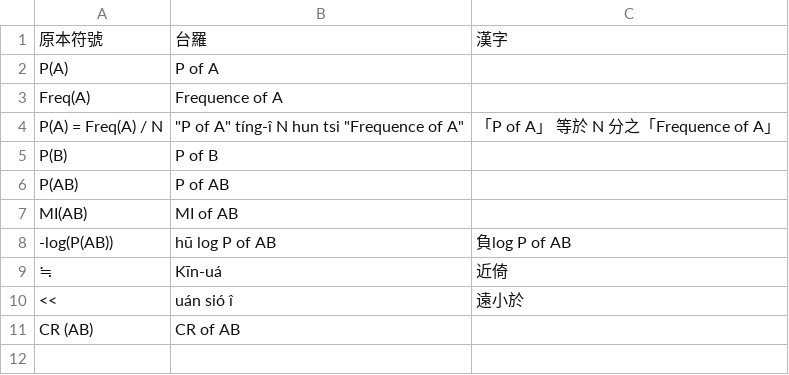
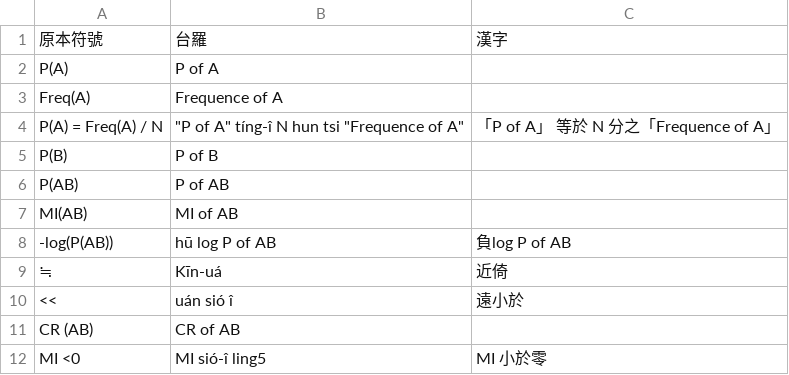
Before and after one commit to SuiSiann/Ungian-Lun-Bun, a CSV file: soo3_hak8_hu5_ho7_mapping.csv, drawn as a sheet; the diff names each change by its address in the sheet, - before the commit and + after, or states it on an @@ line.

```diff
--- a/soo3_hak8_hu5_ho7_mapping.csv
+++ b/soo3_hak8_hu5_ho7_mapping.csv
+row 12: MI <0 | MI sió-î ling5 | MI 小於零
```
Also changed, not shown: 3 other files.
